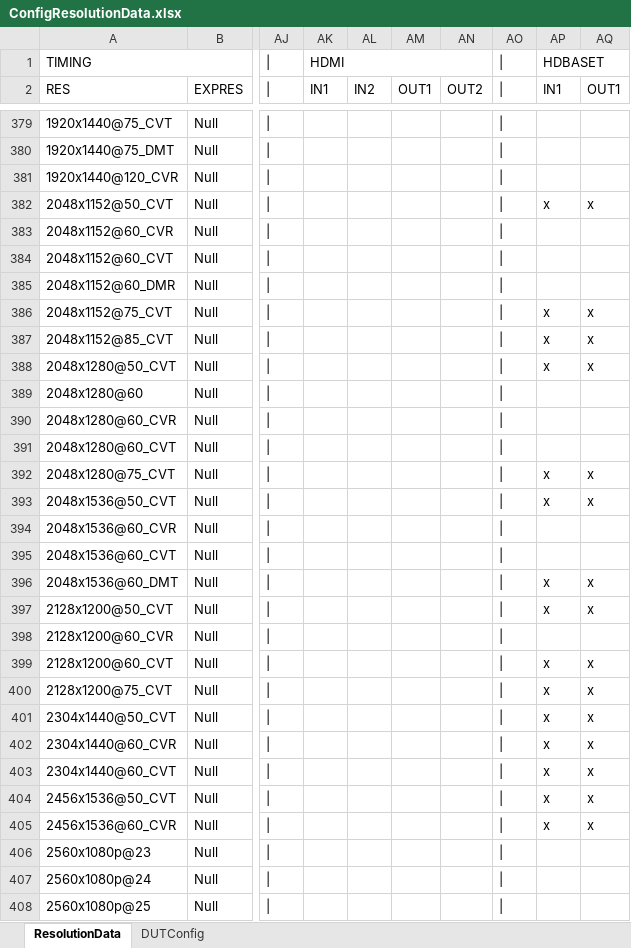
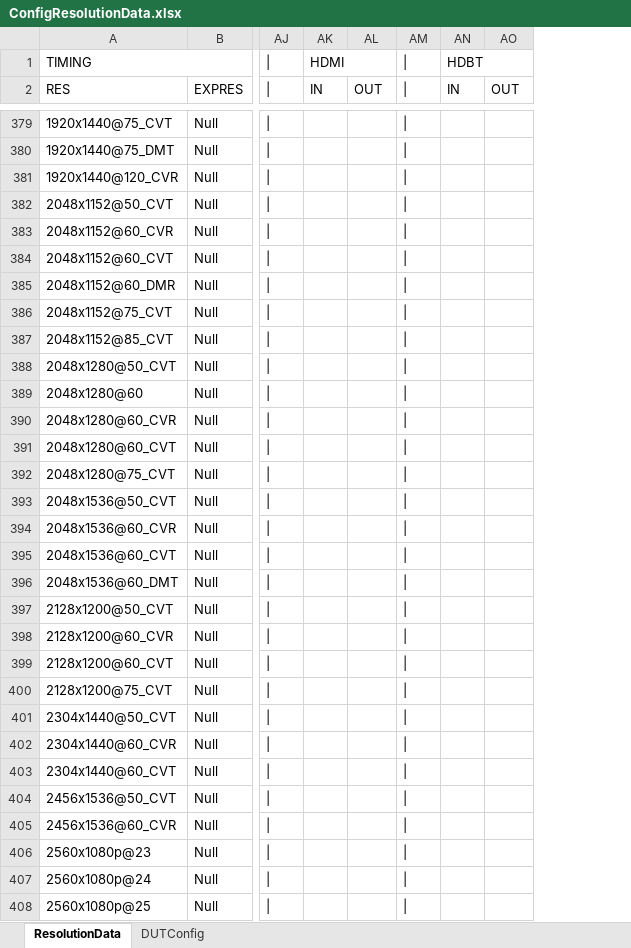
Before and after one commit to simondavier/hm_day, an Excel workbook: hdmi_hdbt_test_suite/ConfigResolutionData.xlsx, sheet ResolutionData, drawn as a sheet; only a part is shown, gaps mark what is left out; values as stored, in another font and other column widths than the file's, no cell formats; removed rows and columns are numbered as before the commit, all else as after; the diff covers the shown part only; the diff names each change by its address in the sheet, - before the commit and + after, or states it on an @@ line.

```diff
--- a/hdmi_hdbt_test_suite/ConfigResolutionData.xlsx (sheet ResolutionData)
+++ b/hdmi_hdbt_test_suite/ConfigResolutionData.xlsx (sheet ResolutionData)
-column AL (IN2), empty
-column AN (OUT2), empty
-AN1 (IN): HDBASET
+AN1 (IN): HDBT
-AK2: IN1
+AK2: IN
-AL2: OUT1
+AL2: OUT
-AN2: IN1
+AN2: IN
-AO2: OUT1
+AO2: OUT
-AN382 (IN): x
+AN382 (IN): (empty)
-AO382 (OUT): x
+AO382 (OUT): (empty)
-AN386:AN388 (IN): x
+AN386:AN388 (IN): (empty)
-AO386:AO388 (OUT): x
+AO386:AO388 (OUT): (empty)
-AN392:AN393 (IN): x
+AN392:AN393 (IN): (empty)
-AO392:AO393 (OUT): x
+AO392:AO393 (OUT): (empty)
-AN396:AN397 (IN): x
+AN396:AN397 (IN): (empty)
-AO396:AO397 (OUT): x
+AO396:AO397 (OUT): (empty)
-AN399:AN405 (IN): x
+AN399:AN405 (IN): (empty)
-AO399:AO405 (OUT): x
+AO399:AO405 (OUT): (empty)
```
Also changed, not shown: 139 edited cells elsewhere in this sheet, sheet DUTConfig, cell formats, 4 other files.
